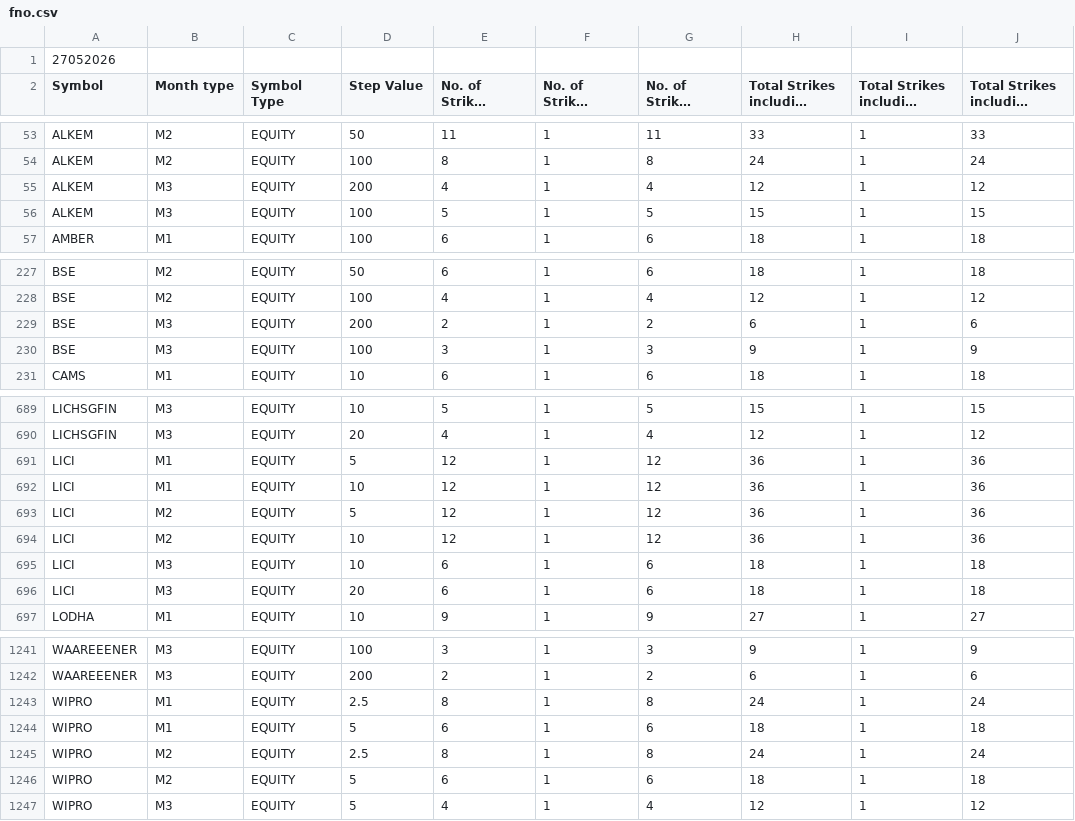
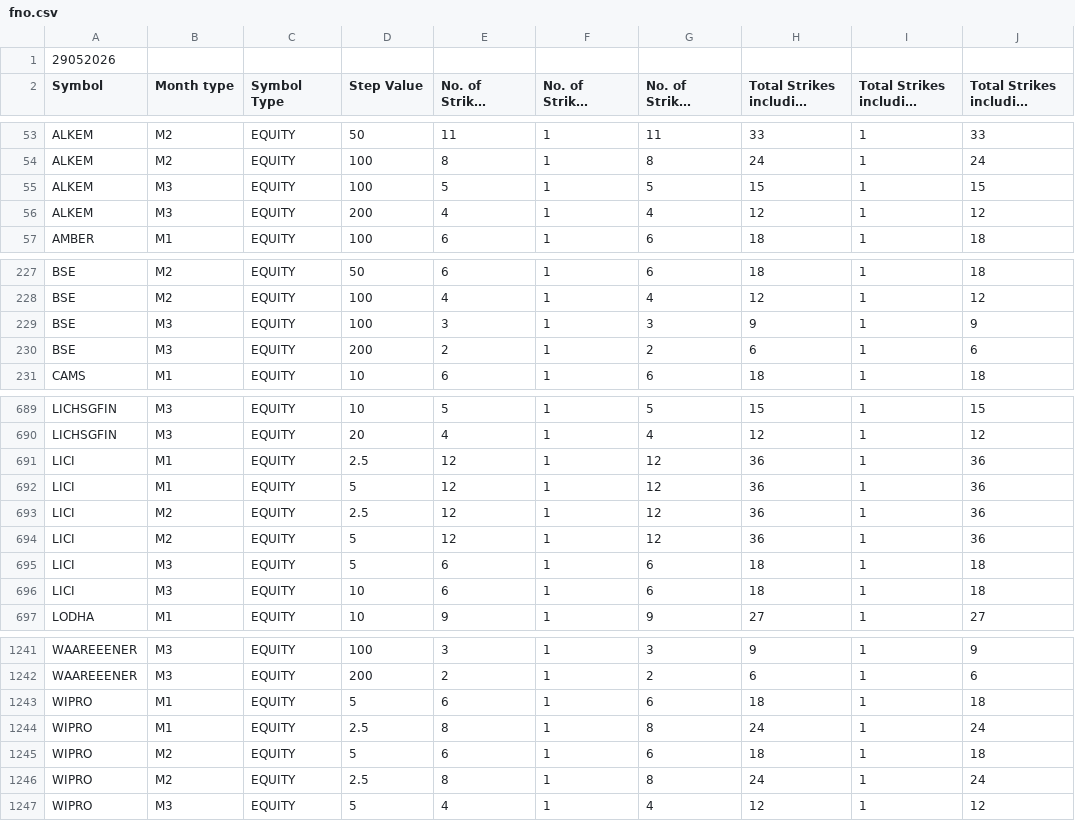
Before and after one commit to StylifyYourBlog/stylifyyourblog.github.io, a CSV file: fno.csv, drawn as a sheet; only a part is shown, gaps mark what is left out; long unchanged cells end in …; removed rows and columns are numbered as before the commit, all else as after; the diff covers the shown part only; the diff names each change by its address in the sheet, - before the commit and + after, or states it on an @@ line.

```diff
--- a/fno.csv
+++ b/fno.csv
-A1 (Symbol): 27052026
+A1 (Symbol): 29052026
@@ row 56 moved to row 55: ALKEM @@
@@ row 230 moved to row 229: BSE @@
+row 691: LICI | M1 | EQUITY | 2.5 | 12 | 1 | 12 | 36 | 1 | 36
-B693 (Month type): M1
+B693 (Month type): M2
-D693 (Step Value): 10
+D693 (Step Value): 2.5
-B695 (Month type): M2
+B695 (Month type): M3
-D695 (Step Value): 10
+D695 (Step Value): 5
-E695 (No. of Strikes Provided (ITM)): 12
+E695 (No. of Strikes Provided (ITM)): 6
-G695 (No. of Strikes Provided (OTM)): 12
+G695 (No. of Strikes Provided (OTM)): 6
-H695: 36
+H695: 18
-J695: 36
+J695: 18
-row 696: LICI | M3 | EQUITY | 20 | 6 | 1 | 6 | 18 | 1 | 18
@@ row 1244 moved to row 1243: WIPRO @@
@@ row 1246 moved to row 1245: WIPRO @@
```
Also changed, not shown: 2 moved rows elsewhere in this file, 1 other file.
